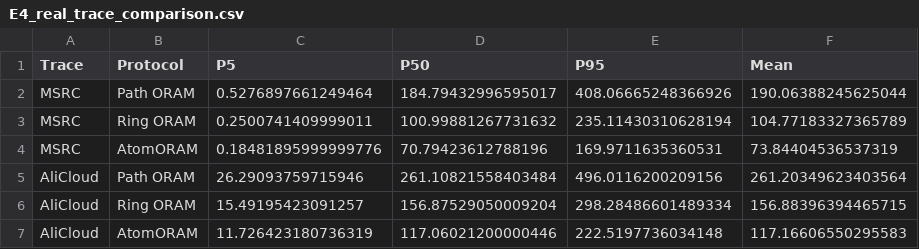
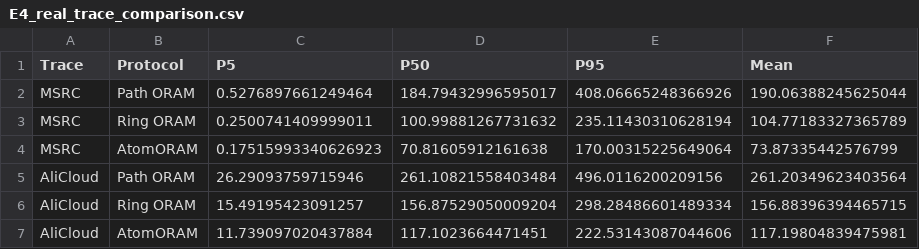
Before and after one commit to WxxW2002/atomoram, a CSV file: artifacts/csv/E4_real_trace_comparison.csv, drawn as a sheet.

```diff
--- a/artifacts/csv/E4_real_trace_comparison.csv
+++ b/artifacts/csv/E4_real_trace_comparison.csv
@@ -3,5 +3,5 @@ MSRC,Path ORAM,0.5276897661249464,184.79432996595017,408.06665248366926,190.0638
 MSRC,Ring ORAM,0.2500741409999011,100.99881267731632,235.11430310628194,104.77183327365789
-MSRC,AtomORAM,0.18481895999999776,70.79423612788196,169.9711635360531,73.84404536537319
+MSRC,AtomORAM,0.17515993340626923,70.81605912161638,170.00315225649064,73.87335442576799
 AliCloud,Path ORAM,26.29093759715946,261.10821558403484,496.0116200209156,261.20349623403564
 AliCloud,Ring ORAM,15.49195423091257,156.87529050009204,298.28486601489334,156.88396394465715
-AliCloud,AtomORAM,11.726423180736319,117.06021200000446,222.5197736034148,117.16606550295583
+AliCloud,AtomORAM,11.739097020437884,117.1023664471451,222.53143087044606,117.19804839475981
```
Also changed, not shown: artifacts/csv/A1_bandwidth.csv, artifacts/csv/E3_sparsity_sweep.csv, 23 other files.
